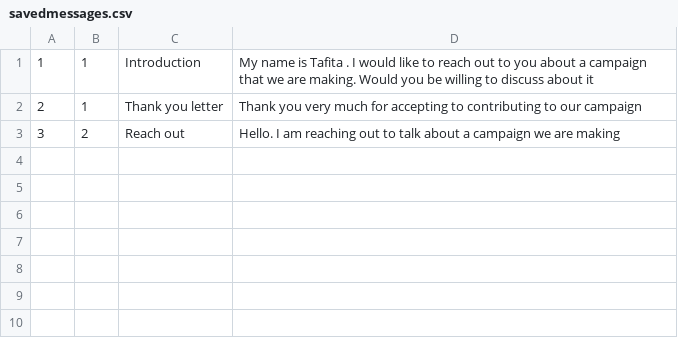
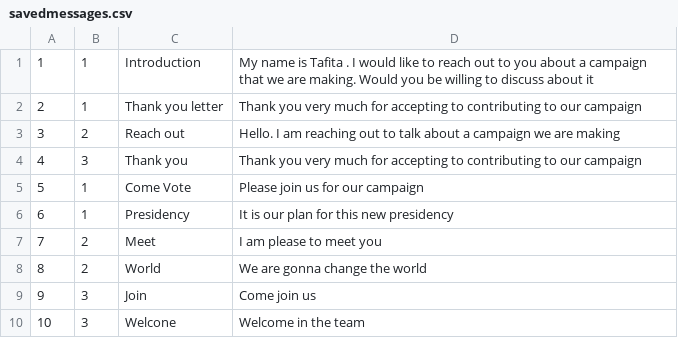
Before and after one commit to CS-205-S22/CuringCamPAINS, a CSV file: database_sqlite/00_build_db/savedmessages.csv, drawn as a sheet; the diff names each change by its address in the sheet, - before the commit and + after, or states it on an @@ line.

```diff
--- a/database_sqlite/00_build_db/savedmessages.csv
+++ b/database_sqlite/00_build_db/savedmessages.csv
+row 4: 4 | 3 | Thank you | Thank you very much for accepting to contributing to our campaign
+row 5: 5 | 1 | Come Vote | Please join us for our campaign
+row 6: 6 | 1 | Presidency | It is our plan for this new presidency
+row 7: 7 | 2 | Meet | I am please to meet you
+row 8: 8 | 2 | World | We are gonna change the world
+row 9: 9 | 3 | Join | Come join us
+row 10: 10 | 3 | Welcone | Welcome in the team
```
Also changed, not shown: database_sqlite/00_build_db/contacts.csv, 2 other files.
